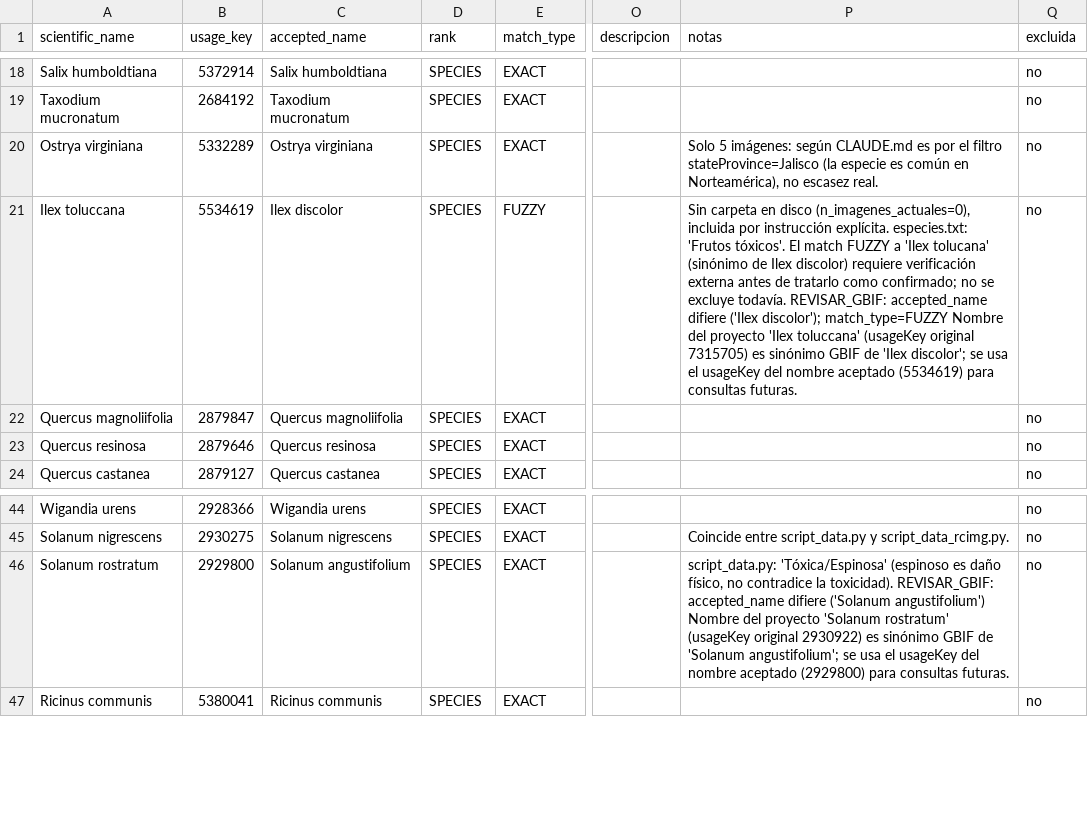
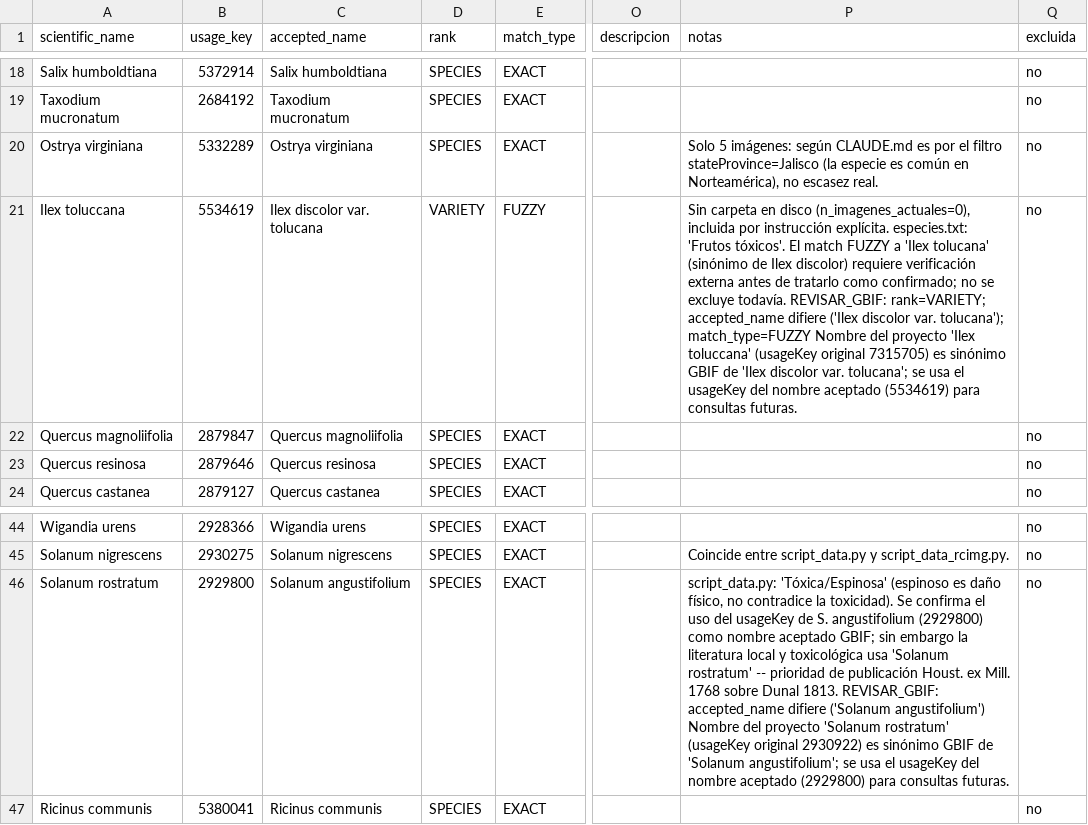
Before and after one commit to ri0mi/SERB, a CSV file: especies.csv, drawn as a sheet; only a part is shown, gaps mark what is left out; the diff names each change by its address in the sheet, - before the commit and + after, or states it on an @@ line.

```diff
--- a/especies.csv
+++ b/especies.csv
-C21 (accepted_name): Ilex discolor
+C21 (accepted_name): Ilex discolor var. tolucana
-D21 (rank): SPECIES
+D21 (rank): VARIETY
-P21 (notas): …todavía. REVISAR_GBIF: accepted_name difiere ('Ilex discolor'); match_type=FUZZY Nombre del proyecto 'Ilex toluccana' (usageKey original 7315705) es sinónimo GBIF de 'Ilex discolor'; se usa…
+P21 (notas): …todavía. REVISAR_GBIF: rank=VARIETY; accepted_name difiere ('Ilex discolor var. tolucana'); match_type=FUZZY Nombre del proyecto 'Ilex toluccana' (usageKey original 7315705) es sinónimo GBIF de 'Ilex discolor var. tolucana'; se usa…
-P46 (notas): …la toxicidad). REVISAR_GBIF: accepted_name…
+P46 (notas): …la toxicidad). Se confirma el uso del usageKey de S. angustifolium (2929800) como nombre aceptado GBIF; sin embargo la literatura local y toxicológica usa 'Solanum rostratum' -- prioridad de publicación Houst. ex Mill. 1768 sobre Dunal 1813. REVISAR_GBIF: accepted_name…
```
Also changed, not shown: 1 other file.
